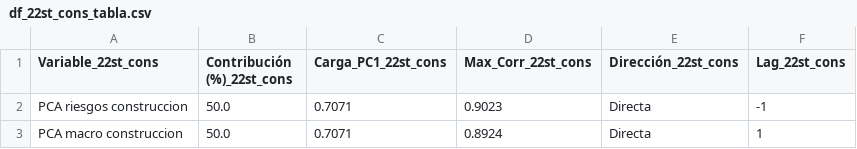
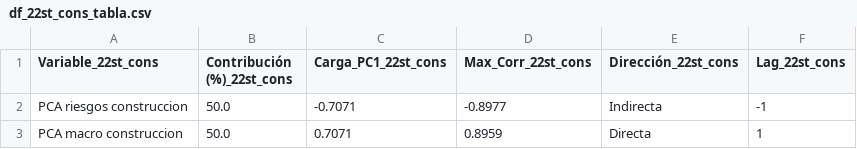
Before and after one commit to LuisaOGH/TFM_archivos, a CSV file: df_22st_cons_tabla.csv, drawn as a sheet.

Commit message:
Actualizando df_22st_cons_tabla.csv desde Colab

```diff
--- a/df_22st_cons_tabla.csv
+++ b/df_22st_cons_tabla.csv
@@ -1,3 +1,3 @@
 Variable_22st_cons,Contribución (%)_22st_cons,Carga_PC1_22st_cons,Max_Corr_22st_cons,Dirección_22st_cons,Lag_22st_cons
-PCA riesgos construccion,50.0,0.7071,0.9023,Directa,-1
-PCA macro construccion,50.0,0.7071,0.8924,Directa,1
+PCA riesgos construccion,50.0,-0.7071,-0.8977,Indirecta,-1
+PCA macro construccion,50.0,0.7071,0.8959,Directa,1
```
